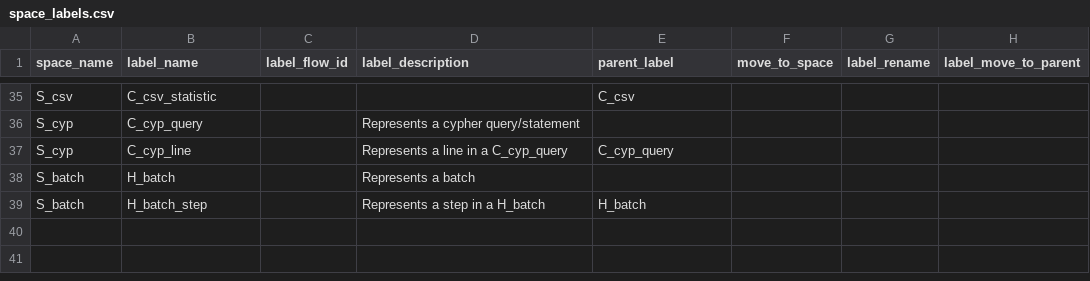
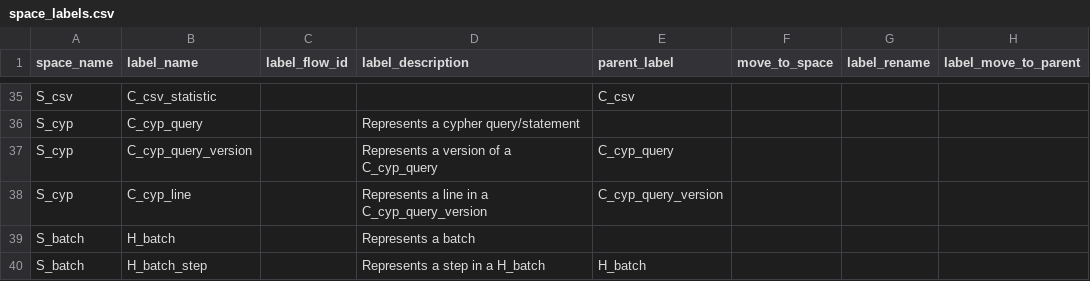
Before and after one commit to wirsel/neo4j_knowledge_graph, a CSV file: neo4j/space_labels.csv, drawn as a sheet; only a part is shown, gaps mark what is left out.

Commit message:
Update space_labels.csv

```diff
--- a/neo4j/space_labels.csv
+++ b/neo4j/space_labels.csv
@@ -36,3 +36,4 @@ S_csv|C_csv_statistic|||C_csv|||
 S_cyp|C_cyp_query||Represents a cypher query/statement||||
-S_cyp|C_cyp_line||Represents a line in a C_cyp_query|C_cyp_query|||
+S_cyp|C_cyp_query_version||Represents a version of a C_cyp_query|C_cyp_query|||
+S_cyp|C_cyp_line||Represents a line in a C_cyp_query_version|C_cyp_query_version|||
 S_batch|H_batch||Represents a batch||||
```
